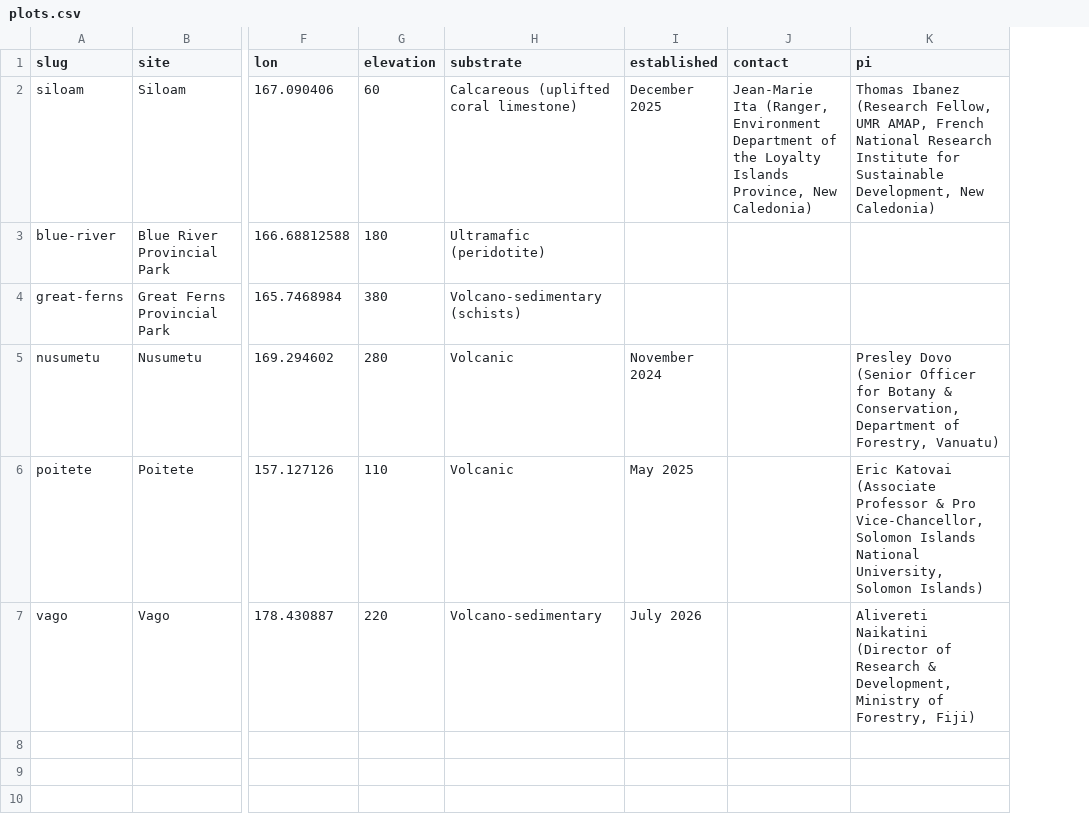
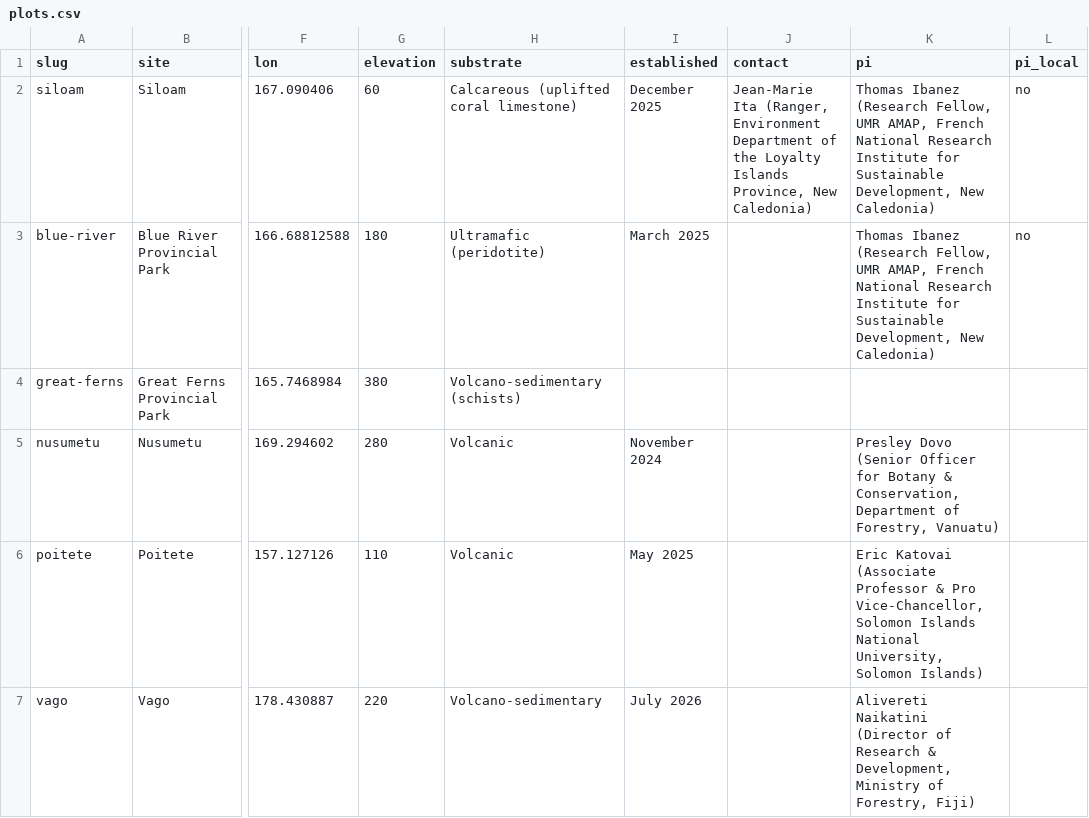
Before and after one commit to thomaspibanez/melanobs, a CSV file: data/plots.csv, drawn as a sheet; only a part is shown, gaps mark what is left out; the diff names each change by its address in the sheet, - before the commit and + after, or states it on an @@ line.

```diff
--- a/data/plots.csv
+++ b/data/plots.csv
+column L (pi_local), rows 2-3: no | no
-I3 (established): (empty)
+I3 (established): March 2025
-K3 (pi): (empty)
+K3 (pi): Thomas Ibanez (Research Fellow, UMR AMAP, French National Research Institute for Sustainable Development, New Caledonia)
```
Also changed, not shown: 2 other files.
